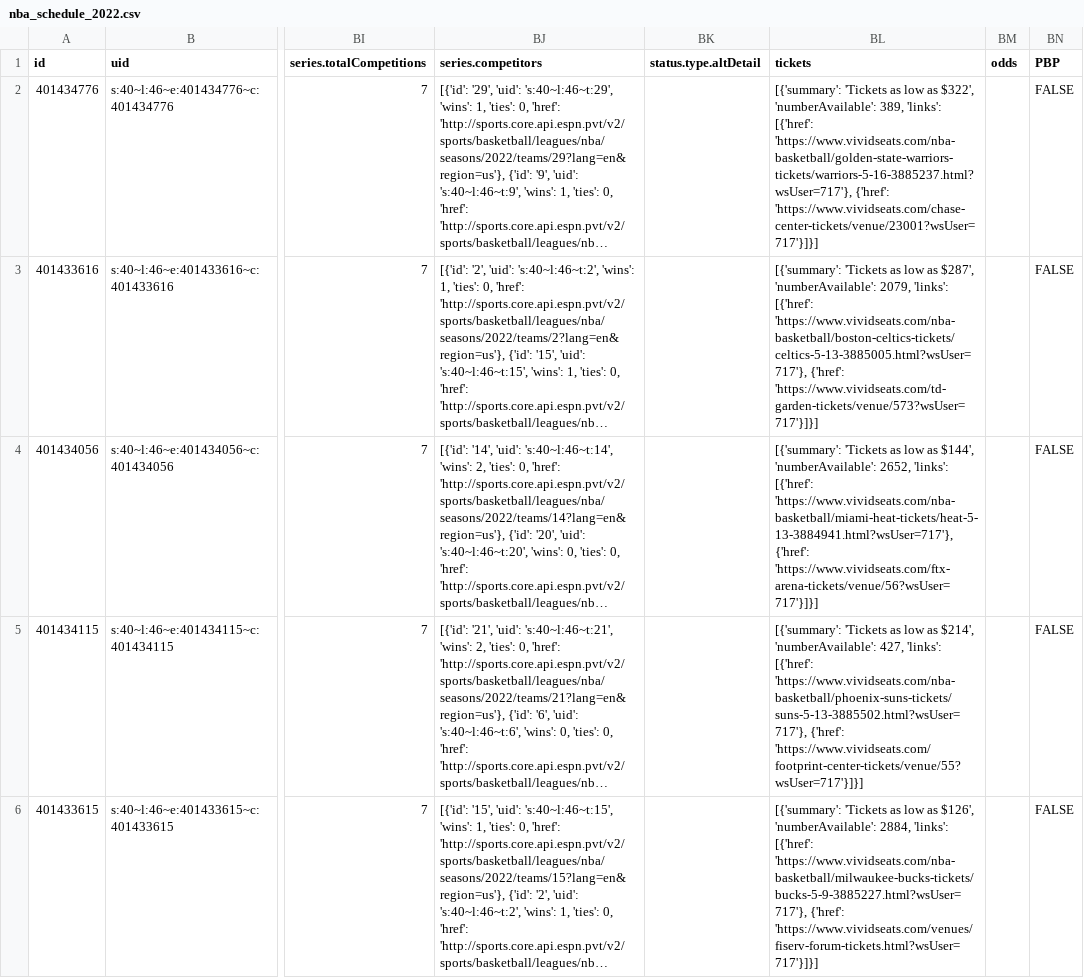
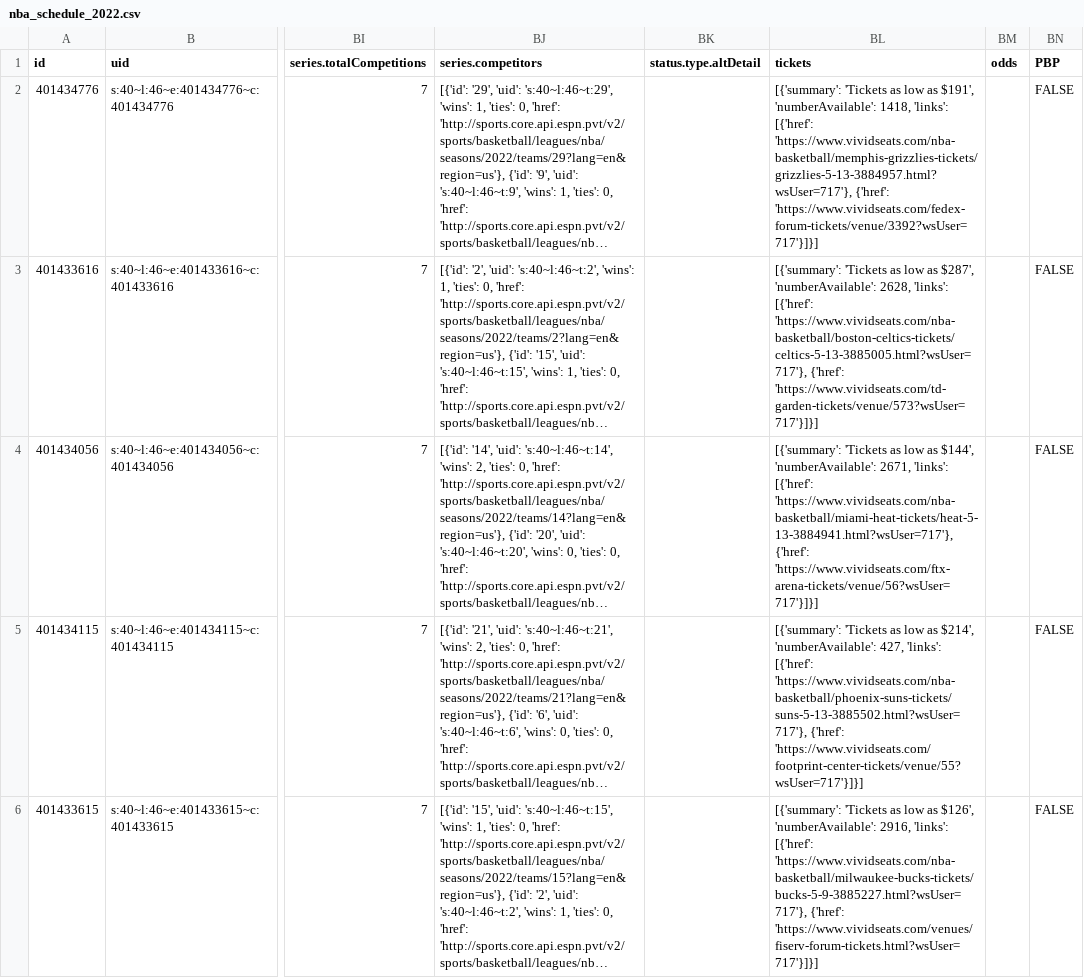
Before and after one commit to sportsdataverse/hoopR-data, a CSV file: nba/schedules/csv/nba_schedule_2022.csv, drawn as a sheet; only a part is shown, gaps mark what is left out; long unchanged cells end in …; the diff covers the shown part only; the diff names each change by its address in the sheet, - before the commit and + after, or states it on an @@ line.

Commit message:
NBA and MBB Play-by-Play and Schedules update

```diff
--- a/nba/schedules/csv/nba_schedule_2022.csv
+++ b/nba/schedules/csv/nba_schedule_2022.csv
-BL2 (tickets): …low as $322', 'numberAvailable': 389, 'links': [{'href': 'https://www.vividseats.com/nba-basketball/golden-state-warriors-tickets/warriors-5-16-3885237.html?wsUser=717'}, {'href': 'https://www.vividseats.com/chase-center-tickets/venue/23001?wsUser=717'}]}]
+BL2 (tickets): …low as $191', 'numberAvailable': 1418, 'links': [{'href': 'https://www.vividseats.com/nba-basketball/memphis-grizzlies-tickets/grizzlies-5-13-3884957.html?wsUser=717'}, {'href': 'https://www.vividseats.com/fedex-forum-tickets/venue/3392?wsUser=717'}]}]
-BL3 (tickets): …$287', 'numberAvailable': 2079, 'links': [{'href':…
+BL3 (tickets): …$287', 'numberAvailable': 2628, 'links': [{'href':…
-BL4 (tickets): …$144', 'numberAvailable': 2652, 'links': [{'href':…
+BL4 (tickets): …$144', 'numberAvailable': 2671, 'links': [{'href':…
-BL6 (tickets): …$126', 'numberAvailable': 2884, 'links': [{'href':…
+BL6 (tickets): …$126', 'numberAvailable': 2916, 'links': [{'href':…
```
Also changed, not shown: 17 edited cells elsewhere in this file, 33 other files.
